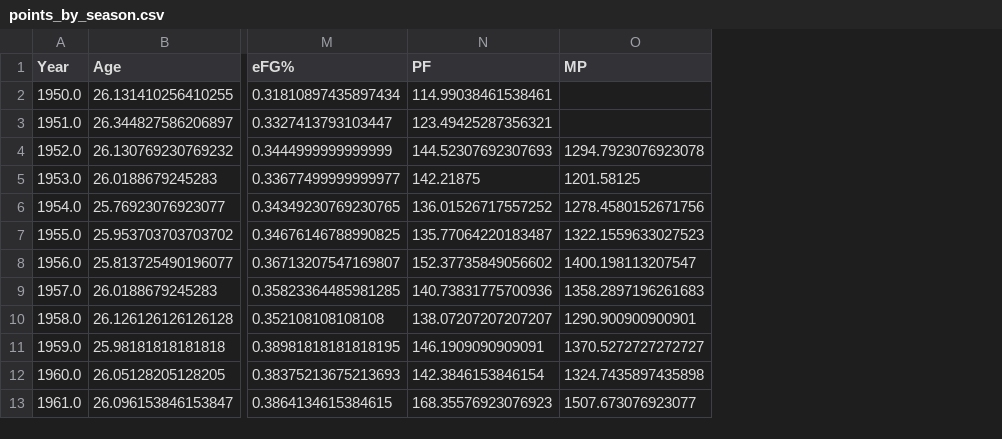
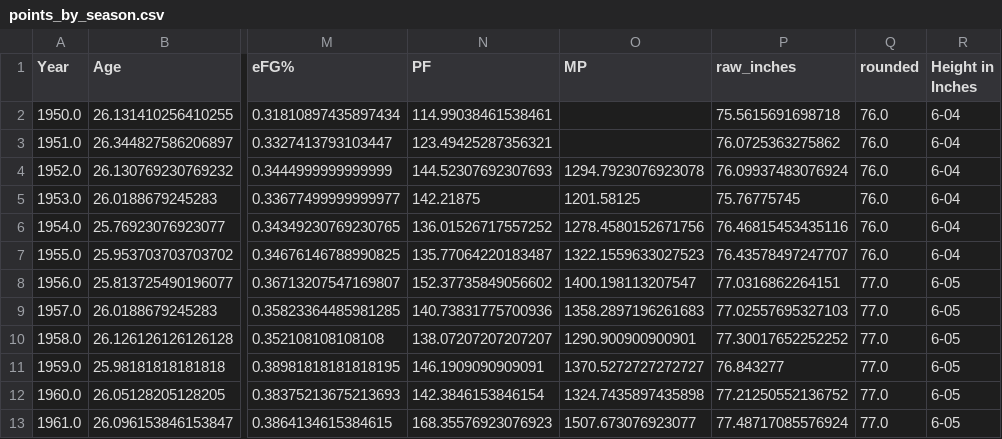
Before and after one commit to ErinMandell/Web-Design-Challenge, a CSV file: points_by_season.csv, drawn as a sheet; only a part is shown, gaps mark what is left out; the diff names each change by its address in the sheet, - before the commit and + after, or states it on an @@ line.

```diff
--- a/points_by_season.csv
+++ b/points_by_season.csv
+column P (raw_inches), rows 2-13: 75.5615691698718 | 76.0725363275862 | 76.09937483076924 | 75.76775745 | 76.46815453435116 | 76.43578497247707 | 77.0316862264151 | 77.02557695327103 | 77.30017652252252 | 76.843277 | 77.21250552136752 | 77.48717085576924
+column Q (rounded), rows 2-13: 76.0 | 76.0 | 76.0 | 76.0 | 76.0 | 76.0 | 77.0 | 77.0 | 77.0 | 77.0 | 77.0 | 77.0
+column R (Height in Inches), rows 2-13: 6-04 | 6-04 | 6-04 | 6-04 | 6-04 | 6-04 | 6-05 | 6-05 | 6-05 | 6-05 | 6-05 | 6-05
```
Also changed, not shown: 8 other files.
